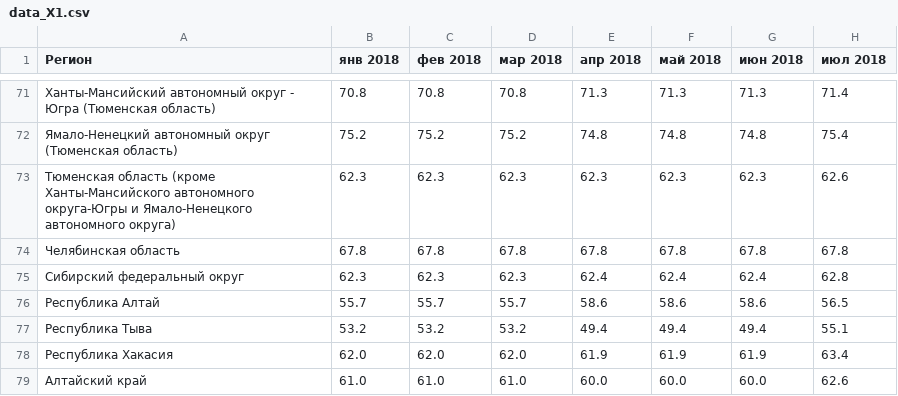
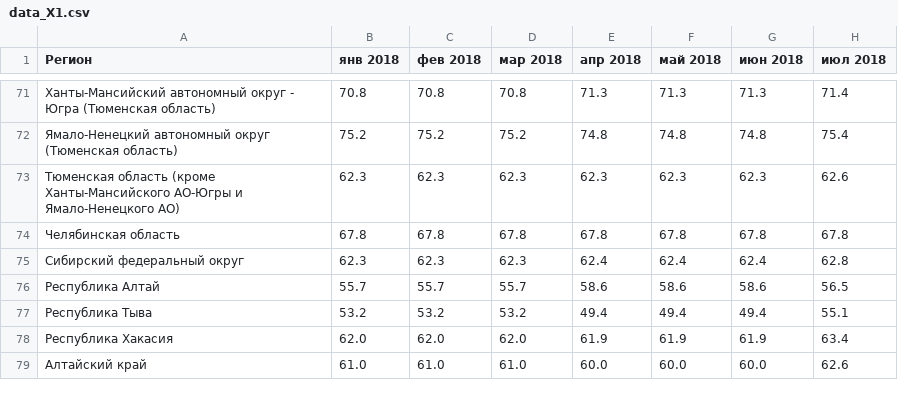
Before and after one commit to wsrdf/data-analysis-lab, a CSV file: Data/data_X1.csv, drawn as a sheet; only a part is shown, gaps mark what is left out; the diff names each change by its address in the sheet, - before the commit and + after, or states it on an @@ line.

```diff
--- a/Data/data_X1.csv
+++ b/Data/data_X1.csv
-A73 (Регион): …(кроме Ханты-Мансийского автономного округа-Югры и Ямало-Ненецкого автономного округа)
+A73 (Регион): …(кроме Ханты-Мансийского АО-Югры и Ямало-Ненецкого АО)
```
Also changed, not shown: 19 other files.
